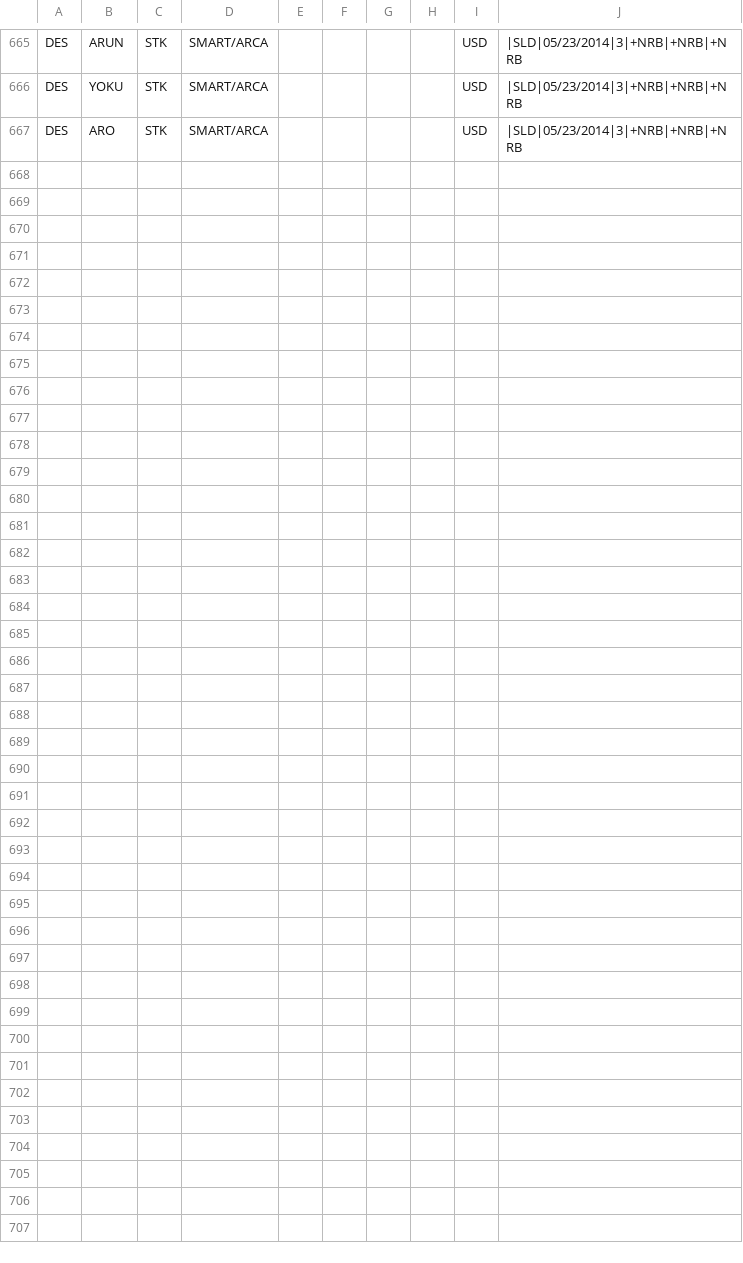
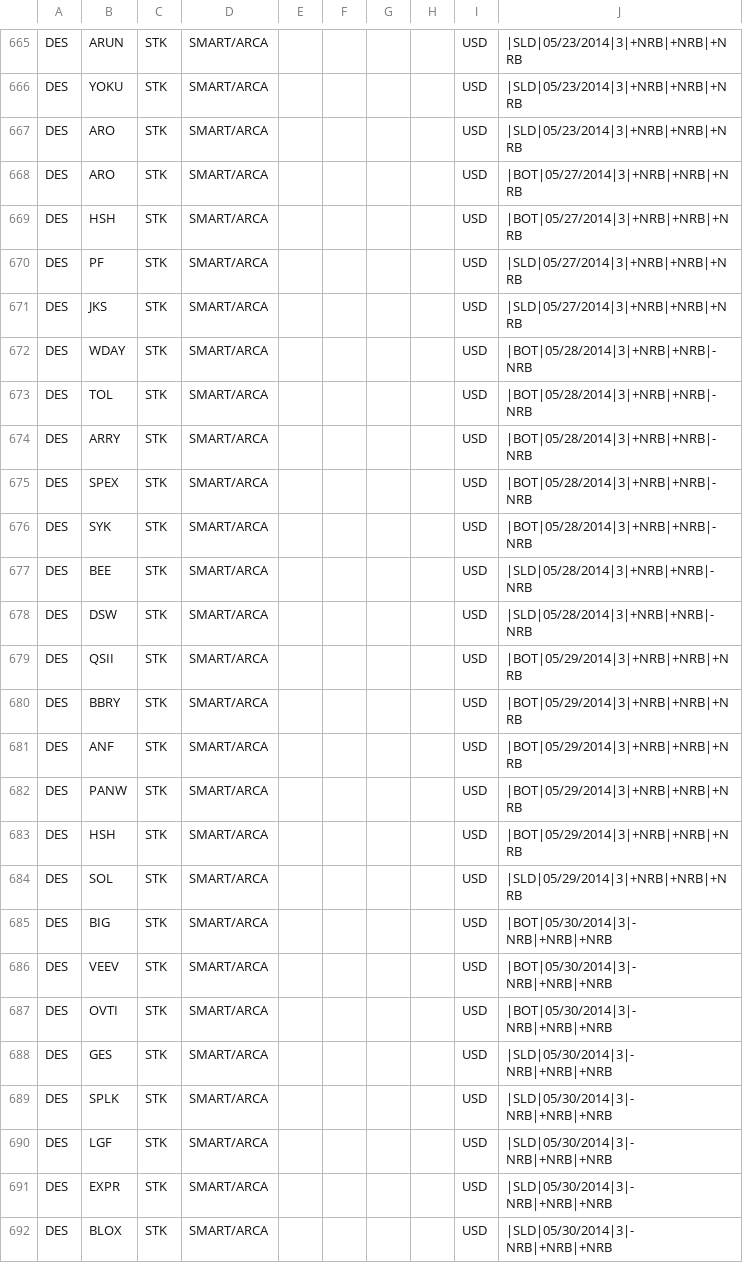
Before and after one commit to trade-manager/trade-manager, a CSV file: db/GapperTraded-2014.csv, drawn as a sheet; only a part is shown, gaps mark what is left out; the diff names each change by its address in the sheet, - before the commit and + after, or states it on an @@ line.

Commit message:
Weekly gappers

```diff
--- a/db/GapperTraded-2014.csv
+++ b/db/GapperTraded-2014.csv
+row 668: DES | ARO | STK | SMART/ARCA |  |  |  |  | USD | |BOT|05/27/2014|3|+NRB|+NRB|+NRB
+row 669: DES | HSH | STK | SMART/ARCA |  |  |  |  | USD | |BOT|05/27/2014|3|+NRB|+NRB|+NRB
+row 670: DES | PF | STK | SMART/ARCA |  |  |  |  | USD | |SLD|05/27/2014|3|+NRB|+NRB|+NRB
+row 671: DES | JKS | STK | SMART/ARCA |  |  |  |  | USD | |SLD|05/27/2014|3|+NRB|+NRB|+NRB
+row 672: DES | WDAY | STK | SMART/ARCA |  |  |  |  | USD | |BOT|05/28/2014|3|+NRB|+NRB|-NRB
+row 673: DES | TOL | STK | SMART/ARCA |  |  |  |  | USD | |BOT|05/28/2014|3|+NRB|+NRB|-NRB
+row 674: DES | ARRY | STK | SMART/ARCA |  |  |  |  | USD | |BOT|05/28/2014|3|+NRB|+NRB|-NRB
+row 675: DES | SPEX | STK | SMART/ARCA |  |  |  |  | USD | |BOT|05/28/2014|3|+NRB|+NRB|-NRB
+row 676: DES | SYK | STK | SMART/ARCA |  |  |  |  | USD | |BOT|05/28/2014|3|+NRB|+NRB|-NRB
+row 677: DES | BEE | STK | SMART/ARCA |  |  |  |  | USD | |SLD|05/28/2014|3|+NRB|+NRB|-NRB
+row 678: DES | DSW | STK | SMART/ARCA |  |  |  |  | USD | |SLD|05/28/2014|3|+NRB|+NRB|-NRB
+row 679: DES | QSII | STK | SMART/ARCA |  |  |  |  | USD | |BOT|05/29/2014|3|+NRB|+NRB|+NRB
+row 680: DES | BBRY | STK | SMART/ARCA |  |  |  |  | USD | |BOT|05/29/2014|3|+NRB|+NRB|+NRB
+row 681: DES | ANF | STK | SMART/ARCA |  |  |  |  | USD | |BOT|05/29/2014|3|+NRB|+NRB|+NRB
+row 682: DES | PANW | STK | SMART/ARCA |  |  |  |  | USD | |BOT|05/29/2014|3|+NRB|+NRB|+NRB
+row 683: DES | HSH | STK | SMART/ARCA |  |  |  |  | USD | |BOT|05/29/2014|3|+NRB|+NRB|+NRB
+row 684: DES | SOL | STK | SMART/ARCA |  |  |  |  | USD | |SLD|05/29/2014|3|+NRB|+NRB|+NRB
+row 685: DES | BIG | STK | SMART/ARCA |  |  |  |  | USD | |BOT|05/30/2014|3|-NRB|+NRB|+NRB
+row 686: DES | VEEV | STK | SMART/ARCA |  |  |  |  | USD | |BOT|05/30/2014|3|-NRB|+NRB|+NRB
+row 687: DES | OVTI | STK | SMART/ARCA |  |  |  |  | USD | |BOT|05/30/2014|3|-NRB|+NRB|+NRB
+row 688: DES | GES | STK | SMART/ARCA |  |  |  |  | USD | |SLD|05/30/2014|3|-NRB|+NRB|+NRB
+row 689: DES | SPLK | STK | SMART/ARCA |  |  |  |  | USD | |SLD|05/30/2014|3|-NRB|+NRB|+NRB
+row 690: DES | LGF | STK | SMART/ARCA |  |  |  |  | USD | |SLD|05/30/2014|3|-NRB|+NRB|+NRB
+row 691: DES | EXPR | STK | SMART/ARCA |  |  |  |  | USD | |SLD|05/30/2014|3|-NRB|+NRB|+NRB
+row 692: DES | BLOX | STK | SMART/ARCA |  |  |  |  | USD | |SLD|05/30/2014|3|-NRB|+NRB|+NRB
```
